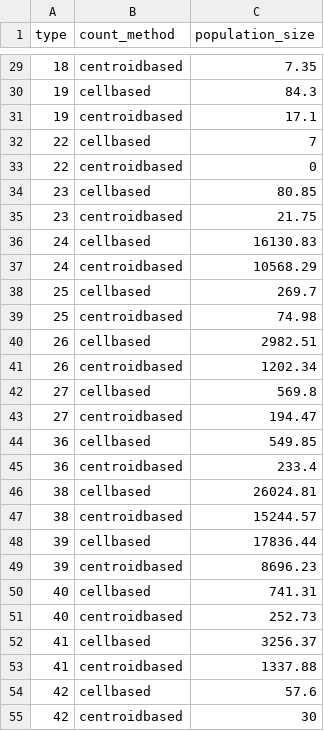
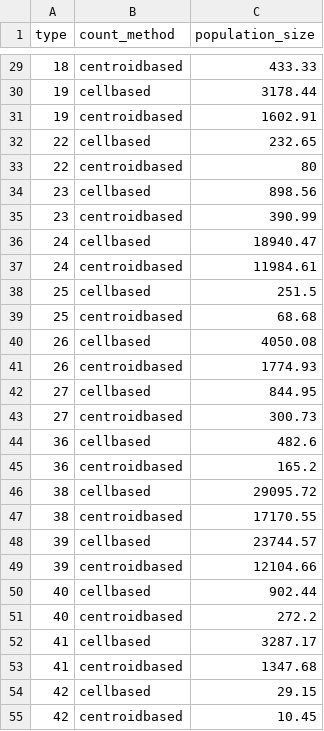
Before and after one commit to inbo/n2khab-mne-designs, a TSV file: 030_preparations/010_explore_targetpop/pop_size_terr_sg.tsv, drawn as a sheet; only a part is shown, gaps mark what is left out; the diff covers the shown part only.

```diff
--- a/030_preparations/010_explore_targetpop/pop_size_terr_sg.tsv
+++ b/030_preparations/010_explore_targetpop/pop_size_terr_sg.tsv
@@ -29,27 +29,27 @@ type	count_method	population_size
-18	centroidbased	7.35
-19	cellbased	84.3
-19	centroidbased	17.1
-22	cellbased	7
-22	centroidbased	0
-23	cellbased	80.85
-23	centroidbased	21.75
-24	cellbased	16130.83
-24	centroidbased	10568.29
-25	cellbased	269.7
-25	centroidbased	74.98
-26	cellbased	2982.51
-26	centroidbased	1202.34
-27	cellbased	569.8
-27	centroidbased	194.47
-36	cellbased	549.85
-36	centroidbased	233.4
-38	cellbased	26024.81
-38	centroidbased	15244.57
-39	cellbased	17836.44
-39	centroidbased	8696.23
-40	cellbased	741.31
-40	centroidbased	252.73
-41	cellbased	3256.37
-41	centroidbased	1337.88
-42	cellbased	57.6
-42	centroidbased	30
+18	centroidbased	433.33
+19	cellbased	3178.44
+19	centroidbased	1602.91
+22	cellbased	232.65
+22	centroidbased	80
+23	cellbased	898.56
+23	centroidbased	390.99
+24	cellbased	18940.47
+24	centroidbased	11984.61
+25	cellbased	251.5
+25	centroidbased	68.68
+26	cellbased	4050.08
+26	centroidbased	1774.93
+27	cellbased	844.95
+27	centroidbased	300.73
+36	cellbased	482.6
+36	centroidbased	165.2
+38	cellbased	29095.72
+38	centroidbased	17170.55
+39	cellbased	23744.57
+39	centroidbased	12104.66
+40	cellbased	902.44
+40	centroidbased	272.2
+41	cellbased	3287.17
+41	centroidbased	1347.68
+42	cellbased	29.15
+42	centroidbased	10.45
```
Also changed, not shown: 1 added row, 1 removed row and 126 edited cells elsewhere in this file, 1 other file.
